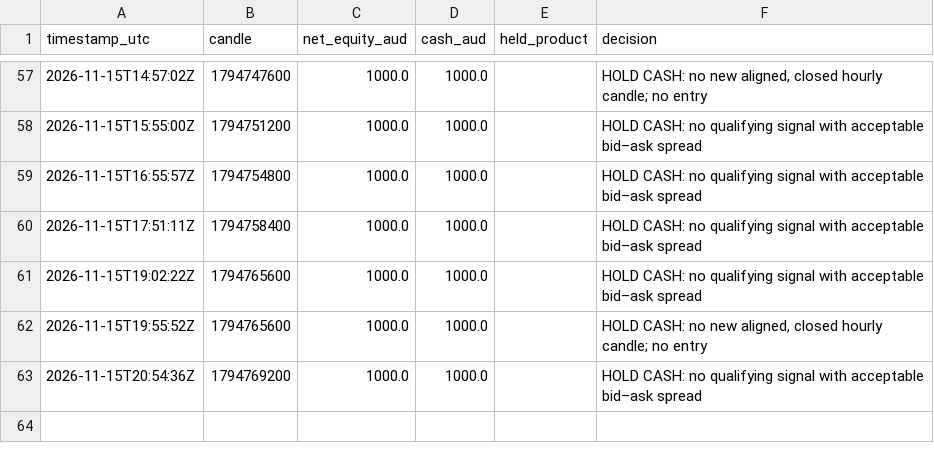
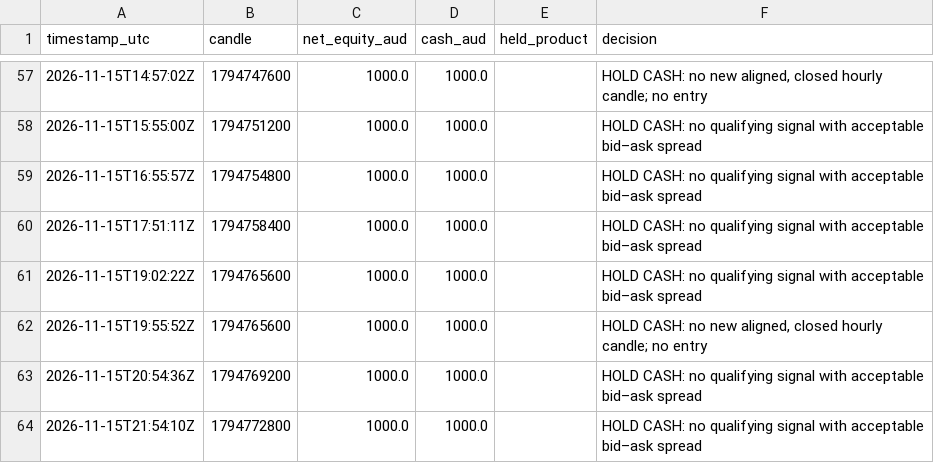
Before and after one commit to KimaKazeKrypto/coinbase-paper-trader-Visibility-Public, a CSV file: data/hourly_history.csv, drawn as a sheet; only a part is shown, gaps mark what is left out.

Commit message:
Update paper trading data [skip ci]

```diff
--- a/data/hourly_history.csv
+++ b/data/hourly_history.csv
@@ -63 +63,2 @@ timestamp_utc,candle,net_equity_aud,cash_aud,held_product,decision
 2026-11-15T20:54:36Z,1794769200,1000.0,1000.0,,HOLD CASH: no qualifying signal with acceptable bid–ask spread
+2026-11-15T21:54:10Z,1794772800,1000.0,1000.0,,HOLD CASH: no qualifying signal with acceptable bid–ask spread
```
Also changed, not shown: 5 other files.
